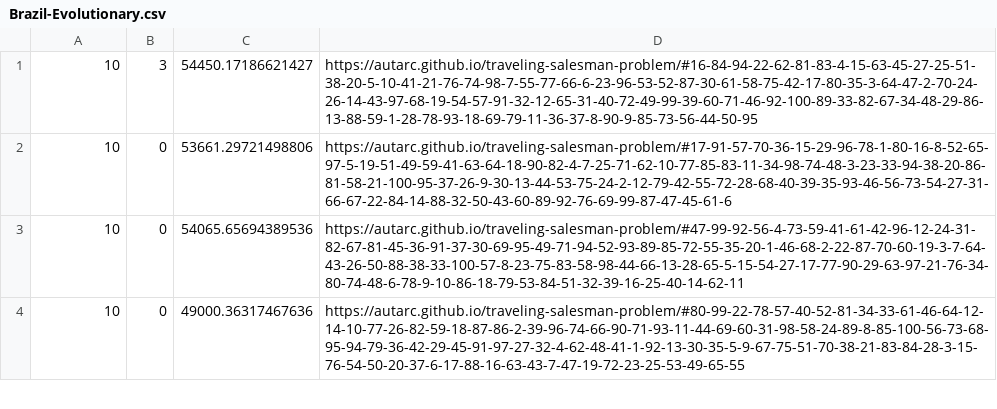
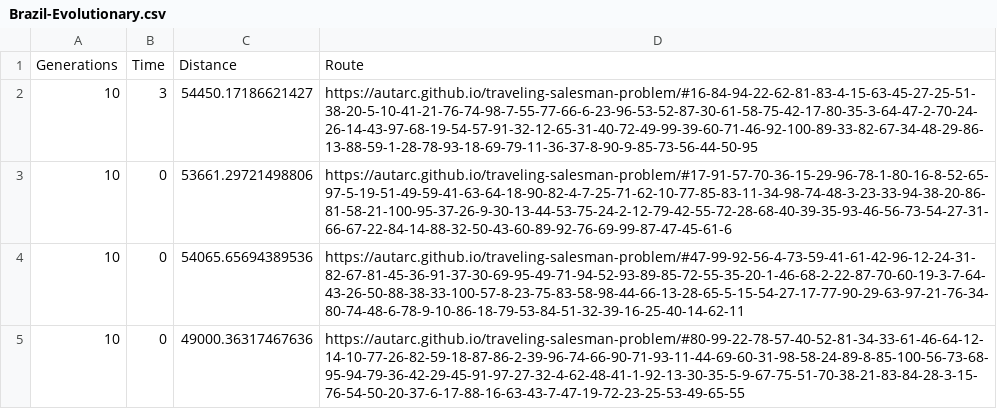
Before and after one commit to Autarc/traveling-salesman-problem, a CSV file: data/results/Brazil-Evolutionary.csv, drawn as a sheet; only a part is shown.

```diff
--- a/data/results/Brazil-Evolutionary.csv
+++ b/data/results/Brazil-Evolutionary.csv
@@ -1 +1,2 @@
+Generations,Time,Distance,Route
 10,3,54450.17186621427,https://autarc.github.io/traveling-salesman-problem/#16-84-94-22-62-81-83-4-15-63-45-27-25-51-38-20-5-10-41-21-76-74-98-7-55-77-66-6-23-96-53-52-87-30-61-58-75-42-17-80-35-3-64-47-2-70-24-26-14-43-97-68-19-54-57-91-32-12-65-31-40-72-49-99-39-60-71-46-92-100-89-33-82-67-34-48-29-86-13-88-59-1-28-78-93-18-69-79-11-36-37-8-90-9-85-73-56-44-50-95
```
Also changed, not shown: data/results/Brazil-Genetic.csv, data/results/Brazil-SimulatedAnnealing.csv.
